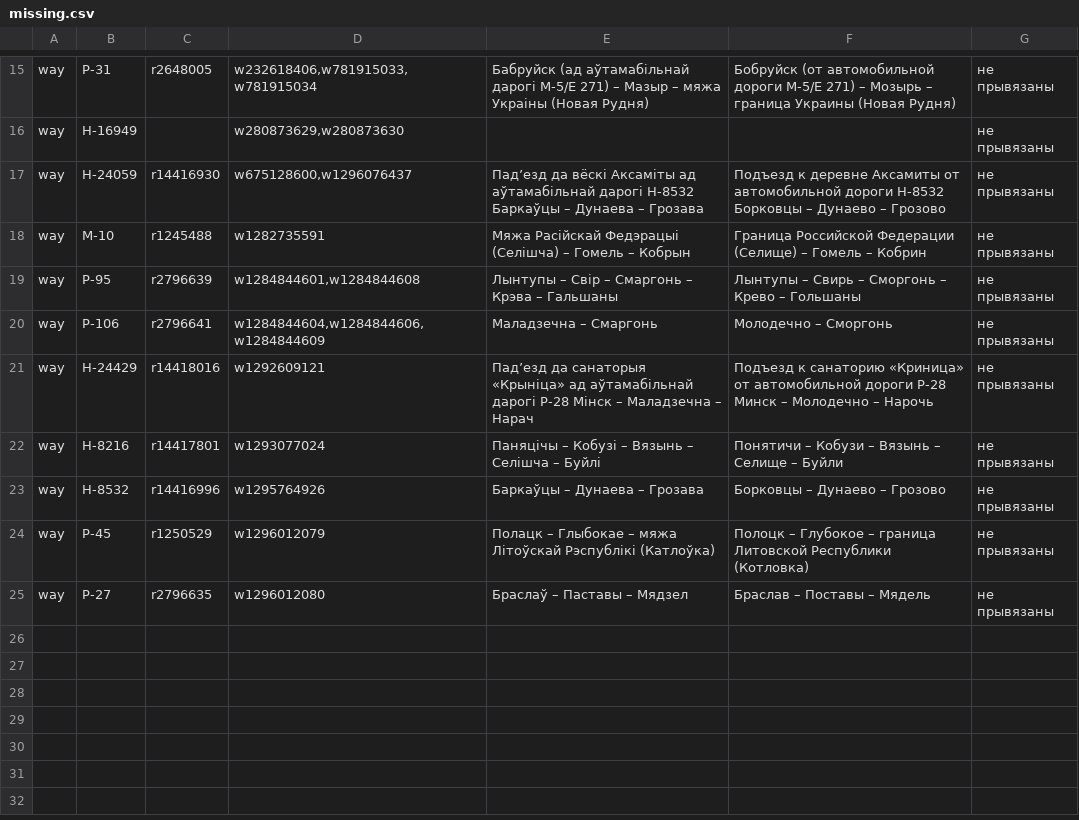
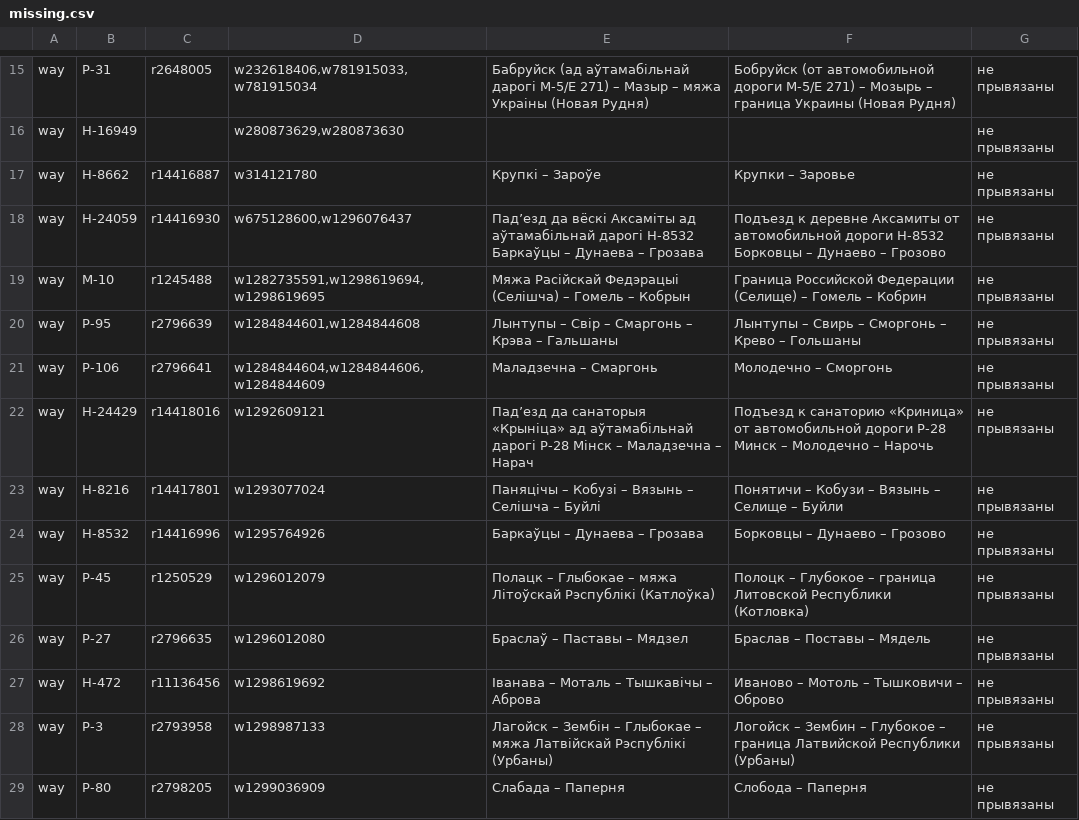
Before and after one commit to lidacity/osm-validator, a CSV file: docs/missing.csv, drawn as a sheet; only a part is shown, gaps mark what is left out.

```diff
--- a/docs/missing.csv
+++ b/docs/missing.csv
@@ -16,4 +16,5 @@ way;Р-31;r2648005;w232618406,w781915033,w781915034;Бабруйск (ад аў
 way;Н-16949;;w280873629,w280873630;;;не прывязаны
+way;Н-8662;r14416887;w314121780;Крупкі – Зароўе;Крупки – Заровье;не прывязаны
 way;Н-24059;r14416930;w675128600,w1296076437;Падʼезд да вёскі Аксаміты ад аўтамабільнай дарогі Н-8532 Баркаўцы – Дунаева – Грозава;Подъезд к деревне Аксамиты от автомобильной дороги Н-8532 Борковцы – Дунаево – Грозово;не прывязаны
-way;М-10;r1245488;w1282735591;Мяжа Расійскай Федэрацыі (Селішча) – Гомель – Кобрын;Граница Российской Федерации (Селище) – Гомель – Кобрин;не прывязаны
+way;М-10;r1245488;w1282735591,w1298619694,w1298619695;Мяжа Расійскай Федэрацыі (Селішча) – Гомель – Кобрын;Граница Российской Федерации (Селище) – Гомель – Кобрин;не прывязаны
 way;Р-95;r2796639;w1284844601,w1284844608;Лынтупы – Свір – Смаргонь – Крэва – Гальшаны;Лынтупы – Свирь – Сморгонь – Крево – Гольшаны;не прывязаны
@@ -25 +26,4 @@ way;Р-45;r1250529;w1296012079;Полацк – Глыбокае – мяжа Л
 way;Р-27;r2796635;w1296012080;Браслаў – Паставы – Мядзел;Браслав – Поставы – Мядель;не прывязаны
+way;Н-472;r11136456;w1298619692;Іванава – Моталь – Тышкавічы – Аброва;Иваново – Мотоль – Тышковичи – Оброво;не прывязаны
+way;Р-3;r2793958;w1298987133;Лагойск – Зембін – Глыбокае – мяжа Латвійскай Рэспублікі (Урбаны);Логойск – Зембин – Глубокое – граница Латвийской Республики (Урбаны);не прывязаны
+way;Р-80;r2798205;w1299036909;Слабада – Паперня;Слобода – Паперня;не прывязаны
```
Also changed, not shown: docs/boundary.csv, docs/error.csv, 8 other files.
